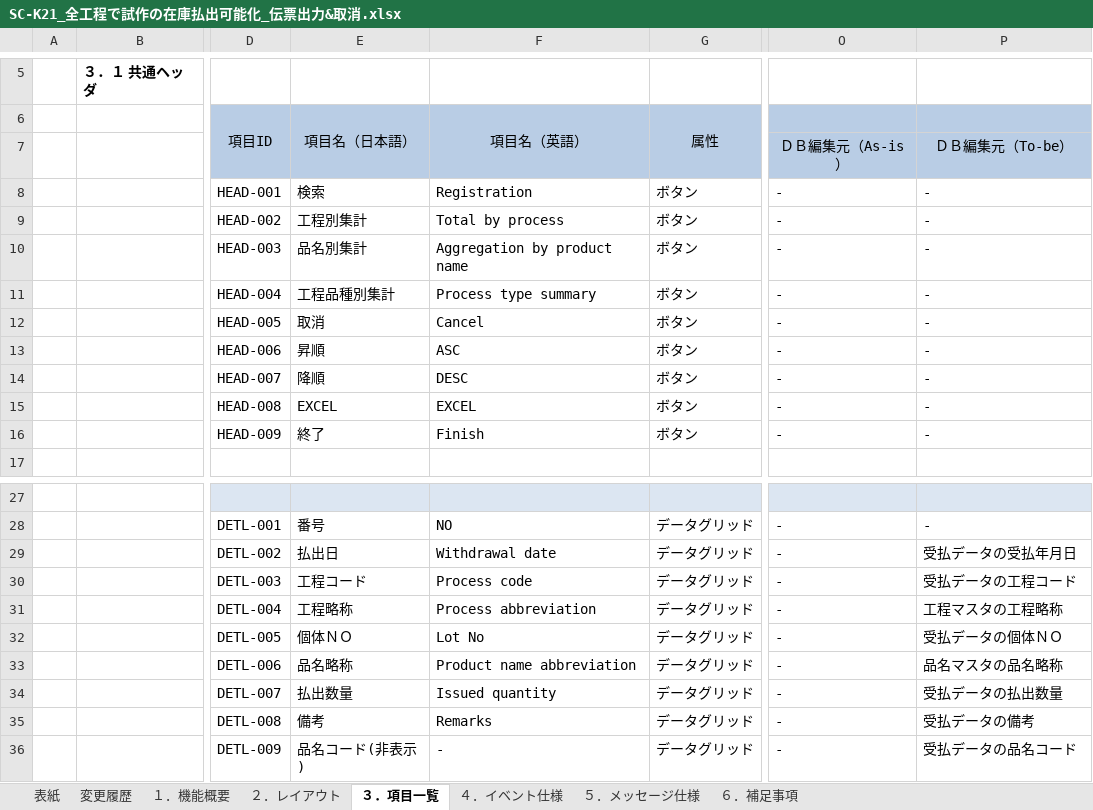
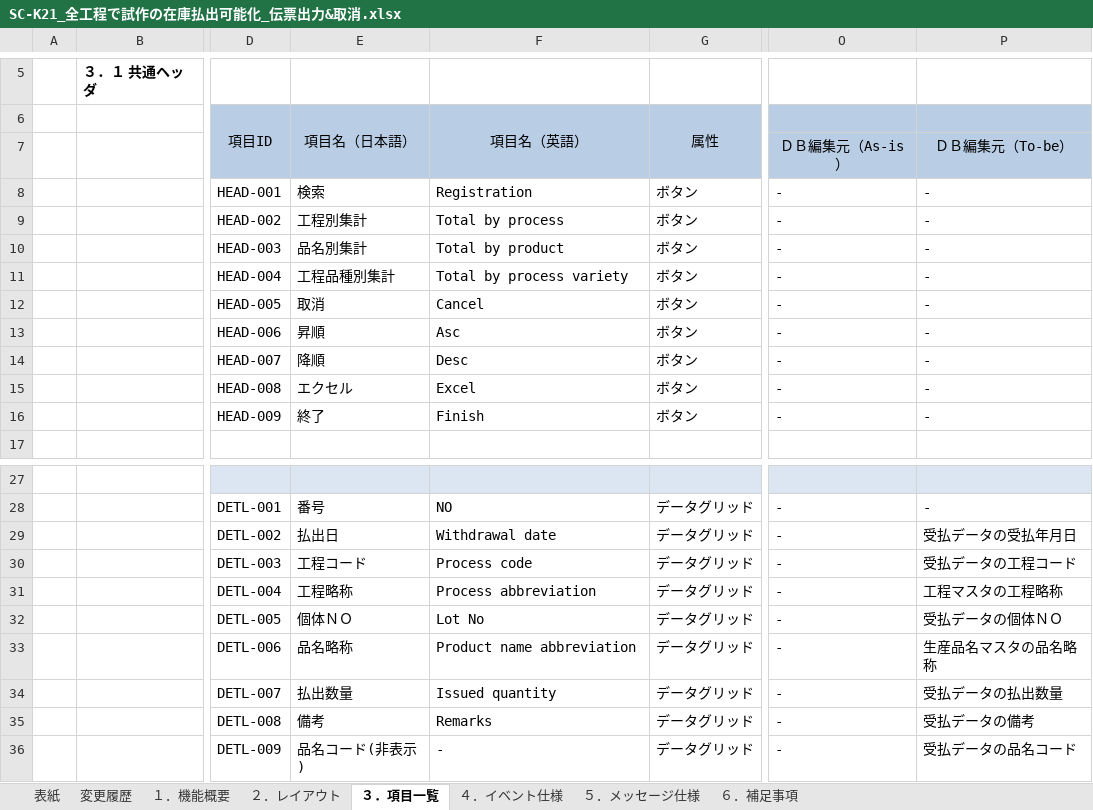
Before and after one commit to LeviDlflu/backdoor, an Excel workbook: 01_基本設計書/20200220リリース/SC-K21_全工程で試作の在庫払出可能化_伝票出力&取消.xlsx, sheet ３．項目一覧, drawn as a sheet; only a part is shown, gaps mark what is left out; values as stored, in another font and other column widths than the file's, no borders; the diff names each change by its address in the sheet, - before the commit and + after, or states it on an @@ line.

```diff
--- a/01_基本設計書/20200220リリース/SC-K21_全工程で試作の在庫払出可能化_伝票出力&取消.xlsx (sheet ３．項目一覧)
+++ b/01_基本設計書/20200220リリース/SC-K21_全工程で試作の在庫払出可能化_伝票出力&取消.xlsx (sheet ３．項目一覧)
-F10: Aggregation by product name
+F10: Total by product
-F11: Process type summary
+F11: Total by process variety
-F13: ASC
+F13: Asc
-F14: DESC
+F14: Desc
-E15: EXCEL
+E15: エクセル
-F15: EXCEL
+F15: Excel
-P33: 品名マスタの品名略称
+P33: 生産品名マスタの品名略称
```
Also changed, not shown: sheet ４．イベント仕様, sheet ２．レイアウト, sheet １．機能概要, charts or pictures, 01_基本設計書/20200220リリース/SC-K21A_工程別集計.xlsx, 01_基本設計書/20200220リリース/SC-K21B_品名別集計.xlsx, 1 other file.
